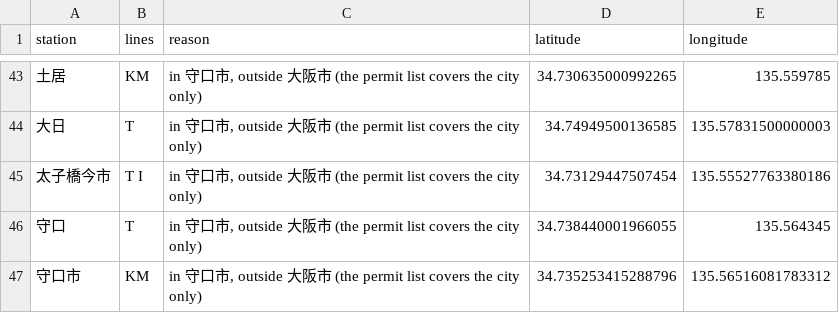
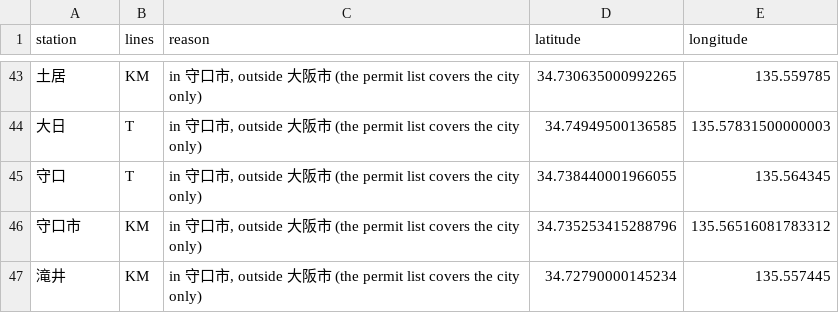
Before and after one commit to dacekroberts/expanded-heatmap, a CSV file: outputs/osaka/excluded_stations.csv, drawn as a sheet; only a part is shown, gaps mark what is left out; the shorter side is filled out with more unchanged rows.

```diff
--- a/outputs/osaka/excluded_stations.csv
+++ b/outputs/osaka/excluded_stations.csv
@@ -44,3 +44,2 @@ station,lines,reason,latitude,longitude
 大日,T,"in 守口市, outside 大阪市 (the permit list covers the city only)",34.74949500136585,135.57831500000003
-太子橋今市,T I,"in 守口市, outside 大阪市 (the permit list covers the city only)",34.73129447507454,135.55527763380186
 守口,T,"in 守口市, outside 大阪市 (the permit list covers the city only)",34.738440001966055,135.564345
```
Also changed, not shown: 13 other files.
